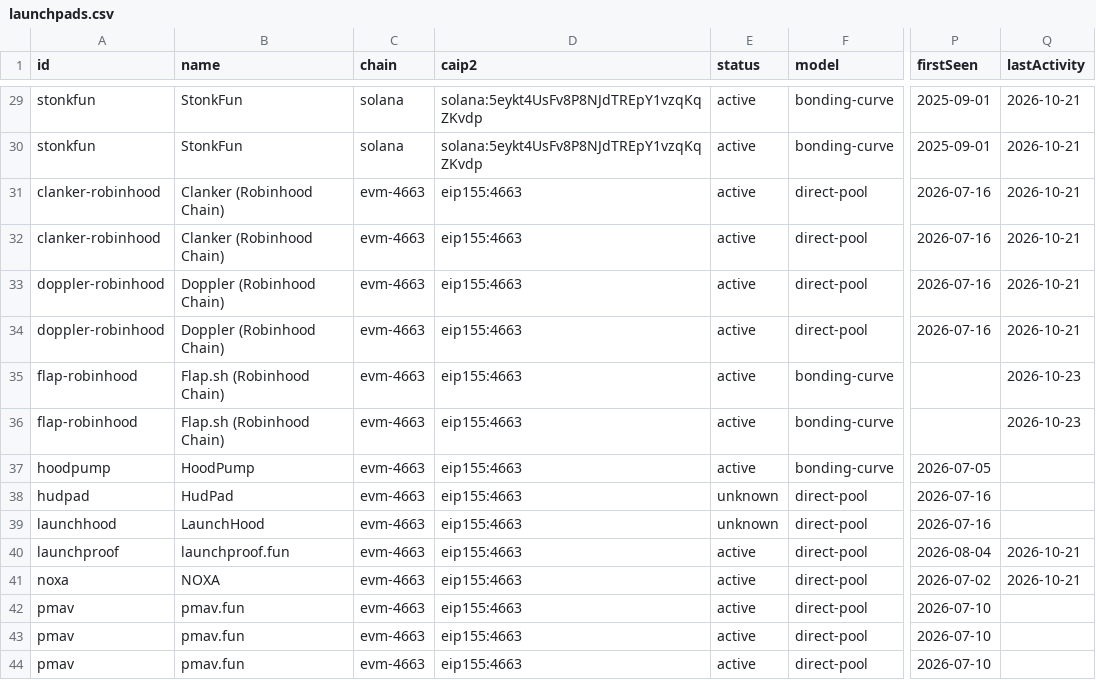
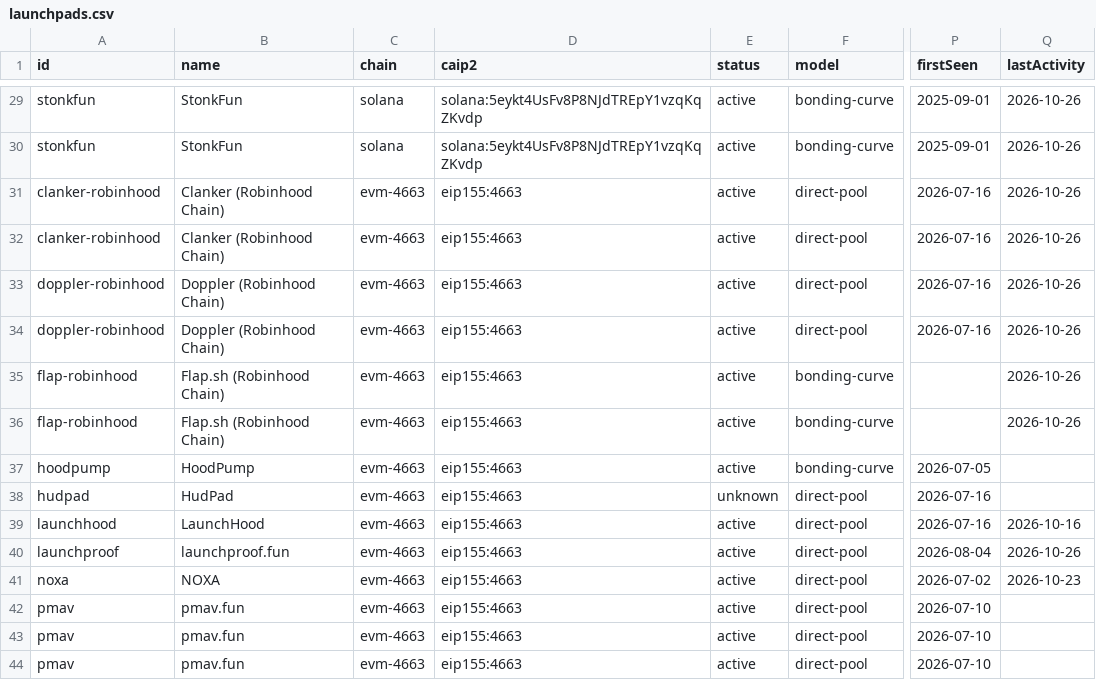
Before and after one commit to dynamolabs/launchpad-registry, a CSV file: dist/launchpads.csv, drawn as a sheet; only a part is shown, gaps mark what is left out; the diff covers the shown part only; the diff names each change by its address in the sheet, - before the commit and + after, or states it on an @@ line.

```diff
--- a/dist/launchpads.csv
+++ b/dist/launchpads.csv
-Q29:Q34 (lastActivity): 2026-10-21
+Q29:Q34 (lastActivity): 2026-10-26
-Q35:Q36 (lastActivity): 2026-10-23
+Q35:Q36 (lastActivity): 2026-10-26
-E39 (status): unknown
+E39 (status): active
-Q39 (lastActivity): (empty)
+Q39 (lastActivity): 2026-10-16
-Q40 (lastActivity): 2026-10-21
+Q40 (lastActivity): 2026-10-26
-Q41 (lastActivity): 2026-10-21
+Q41 (lastActivity): 2026-10-23
```
Also changed, not shown: 52 edited cells elsewhere in this file, 42 other files.
